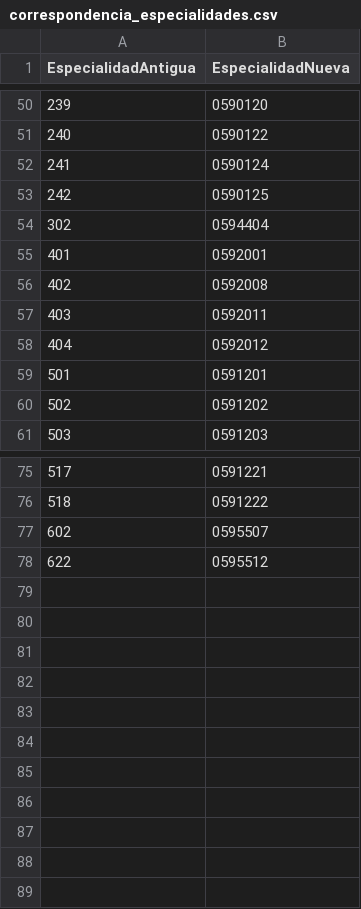
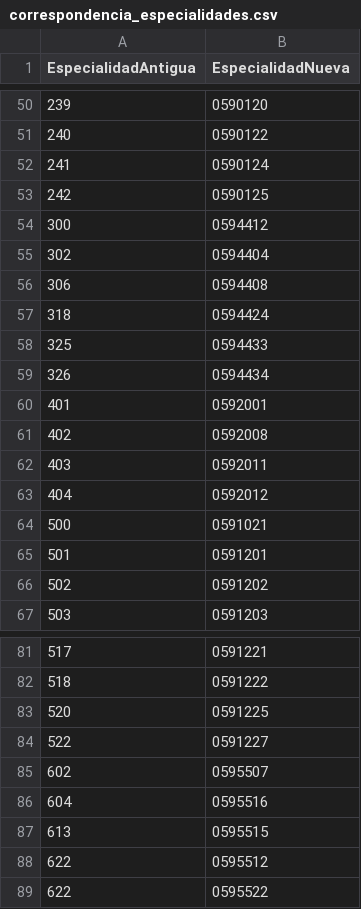
Before and after one commit to OscarMaestre/pruebas_proceso, a CSV file: correspondencia_especialidades.csv, drawn as a sheet; only a part is shown, gaps mark what is left out.

Commit message:
Mas corr

```diff
--- a/correspondencia_especialidades.csv
+++ b/correspondencia_especialidades.csv
@@ -53,3 +53,8 @@ EspecialidadAntigua;EspecialidadNueva
 242;0590125
+300;0594412
 302;0594404
+306;0594408
+318;0594424
+325;0594433
+326;0594434
 401;0592001
@@ -58,2 +63,3 @@ EspecialidadAntigua;EspecialidadNueva
 404;0592012
+500;0591021
 501;0591201
@@ -76,3 +82,8 @@ EspecialidadAntigua;EspecialidadNueva
 518;0591222
+520;0591225
+522;0591227
 602;0595507
+604;0595516
+613;0595515
 622;0595512
+622;0595522
```
